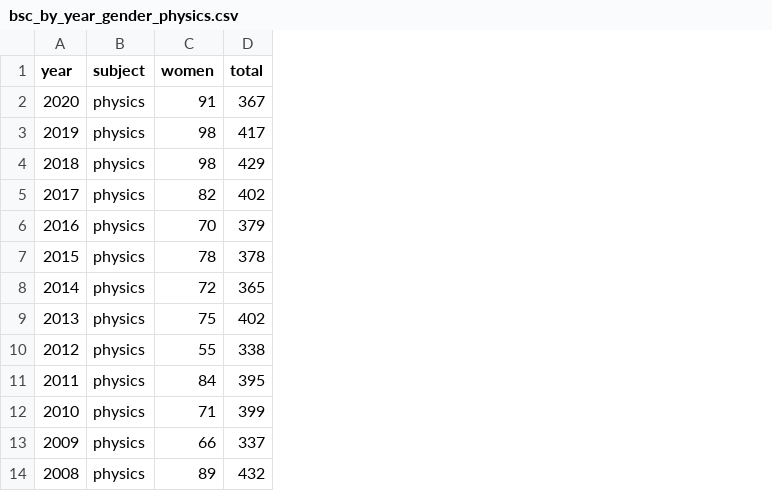
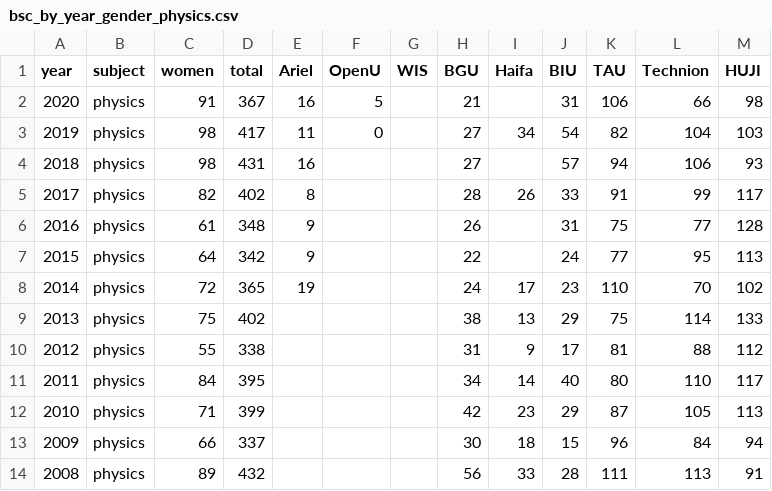
Before and after one commit to AvishaiBarnoy/academy_research, a CSV file: data/bsc_by_year_gender_physics.csv, drawn as a sheet; the diff names each change by its address in the sheet, - before the commit and + after, or states it on an @@ line.

Commit message:
added physics graudates by institutes, added parsing function for organized excel data

```diff
--- a/data/bsc_by_year_gender_physics.csv
+++ b/data/bsc_by_year_gender_physics.csv
+column E (Ariel), rows 2-8: 16 | 11 | 16 | 8 | 9 | 9 | 19
+column F (OpenU), rows 2-3: 5 | 0
+column G (WIS), empty
+column H (BGU), rows 2-14: 21 | 27 | 27 | 28 | 26 | 22 | 24 | 38 | 31 | 34 | 42 | 30 | 56
+column I (Haifa), rows 3-14: 34 |  | 26 |  |  | 17 | 13 | 9 | 14 | 23 | 18 | 33
+column J (BIU), rows 2-14: 31 | 54 | 57 | 33 | 31 | 24 | 23 | 29 | 17 | 40 | 29 | 15 | 28
+column K (TAU), rows 2-14: 106 | 82 | 94 | 91 | 75 | 77 | 110 | 75 | 81 | 80 | 87 | 96 | 111
+column L (Technion), rows 2-14: 66 | 104 | 106 | 99 | 77 | 95 | 70 | 114 | 88 | 110 | 105 | 84 | 113
+column M (HUJI), rows 2-14: 98 | 103 | 93 | 117 | 128 | 113 | 102 | 133 | 112 | 117 | 113 | 94 | 91
-D4 (total): 429
+D4 (total): 431
-C6 (women): 70
+C6 (women): 61
-D6 (total): 379
+D6 (total): 348
-C7 (women): 78
+C7 (women): 64
-D7 (total): 378
+D7 (total): 342
```
Also changed, not shown: data/msc_by_year_gender_physics.csv, data/phd_by_year_gender_physics.csv, 3 other files.
